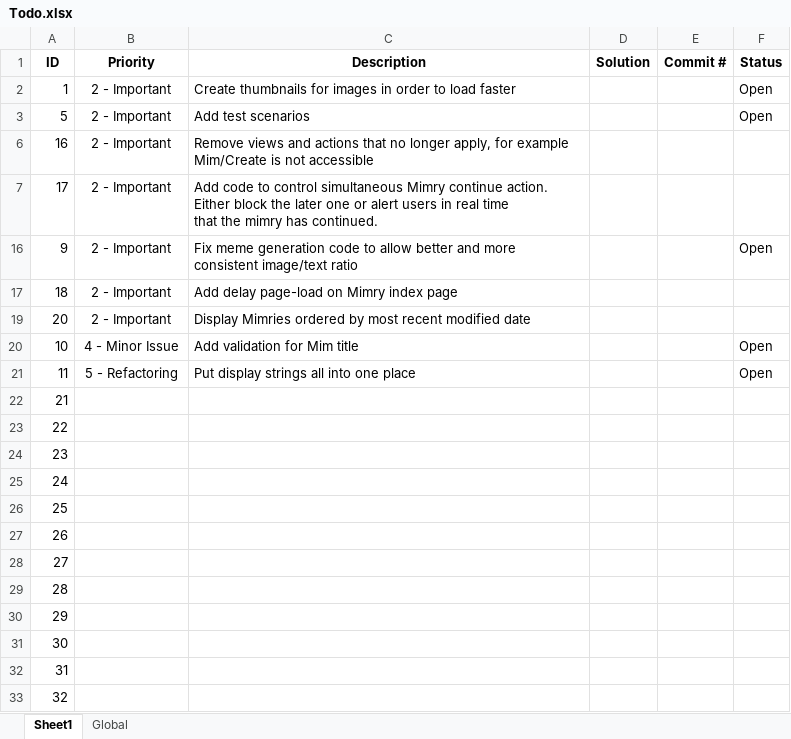
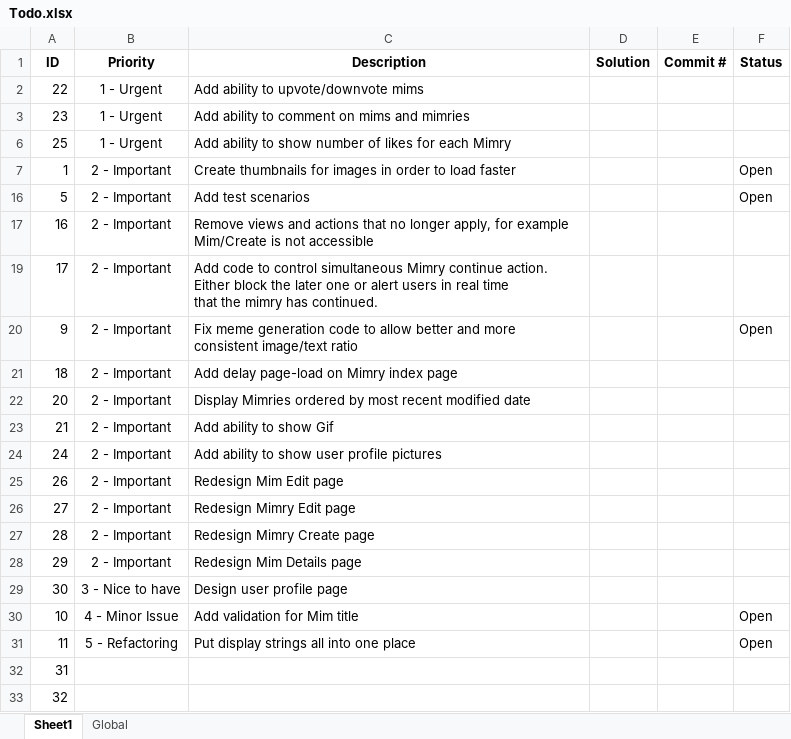
Before and after one commit to lhoang29/mimry, an Excel workbook: Todo.xlsx, sheet Sheet1, drawn as a sheet; only a part is shown; values as stored, in another font and other column widths than the file's, no borders; removed rows and columns are numbered as before the commit, all else as after; the diff names each change by its address in the sheet, - before the commit and + after, or states it on an @@ line.

Commit message:
Added more todos

```diff
--- a/Todo.xlsx (sheet Sheet1)
+++ b/Todo.xlsx (sheet Sheet1)
+row 2: 22 | 1 - Urgent | Add ability to upvote/downvote mims
+row 3: 23 | 1 - Urgent | Add ability to comment on mims and mimries
+row 6: 25 | 1 - Urgent | Add ability to show number of likes for each Mimry
+row 23: 21 | 2 - Important | Add ability to show Gif
+row 24: 24 | 2 - Important | Add ability to show user profile pictures
+row 25: 26 | 2 - Important | Redesign Mim Edit page
+row 26: 27 | 2 - Important | Redesign Mimry Edit page
+row 27: 28 | 2 - Important | Redesign Mimry Create page
+row 28: 29 | 2 - Important | Redesign Mim Details page
+row 29: 30 | 3 - Nice to have | Design user profile page
-row 22: 21
-row 23: 22
-row 24: 23
-row 25: 24
-row 26: 25
-row 27: 26
-row 28: 27
-row 29: 28
-row 30: 29
-row 31: 30
```
